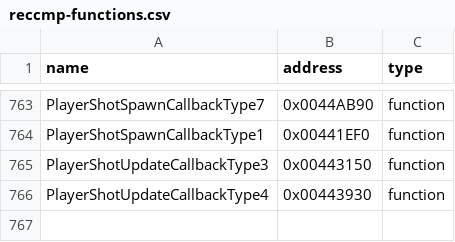
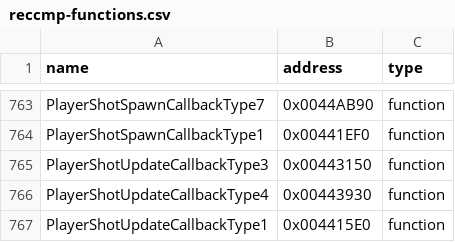
Before and after one commit to N0zoM1z0/th09, a CSV file: config/reccmp-functions.csv, drawn as a sheet; only a part is shown, gaps mark what is left out.

```diff
--- a/config/reccmp-functions.csv
+++ b/config/reccmp-functions.csv
@@ -766 +766,2 @@ PlayerShotUpdateCallbackType3,0x00443150,function
 PlayerShotUpdateCallbackType4,0x00443930,function
+PlayerShotUpdateCallbackType1,0x004415E0,function
```
Also changed, not shown: config/function-origins.csv, config/functions.csv, 5 other files.
